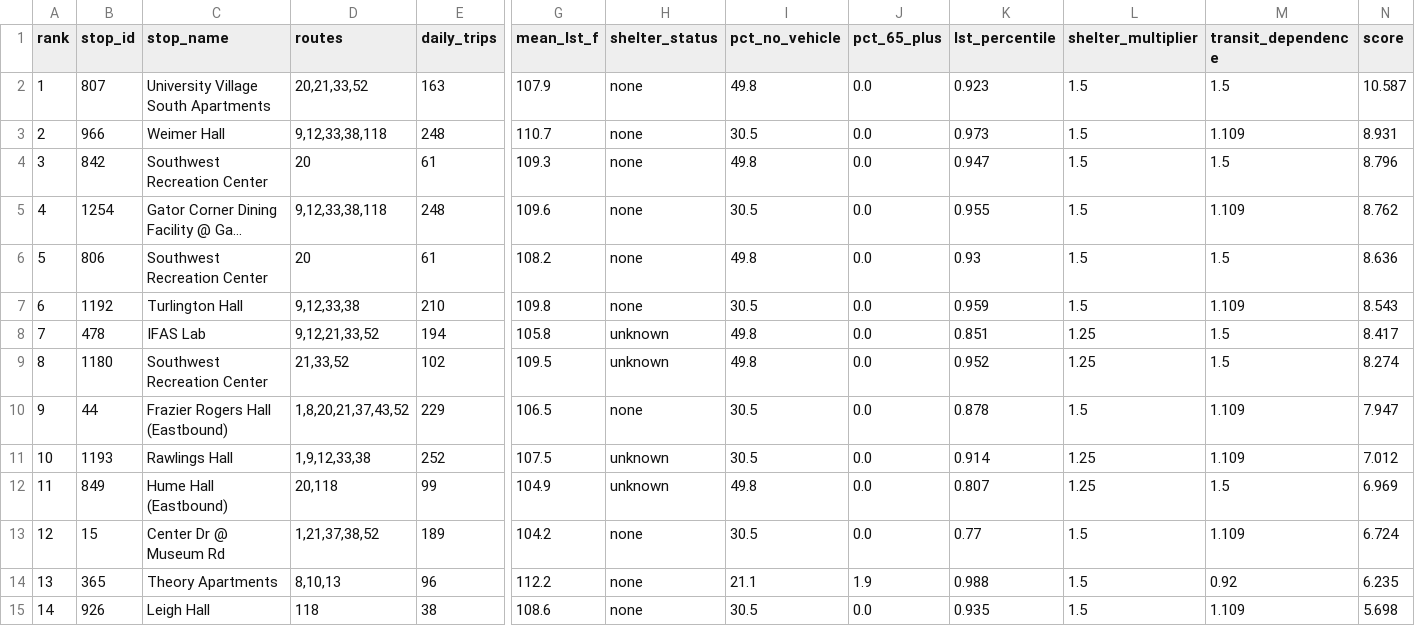
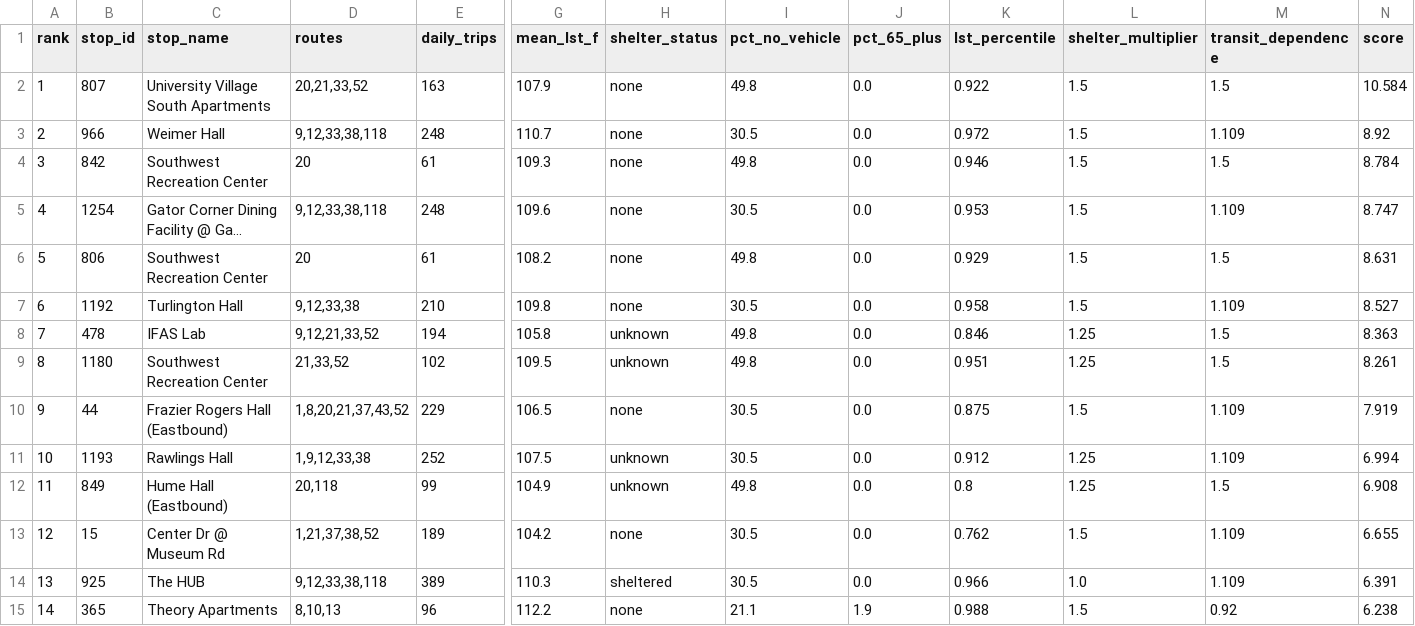
Before and after one commit to JonathanKash/ShadeMap, a CSV file: outputs/top_20_stops.csv, drawn as a sheet; only a part is shown, gaps mark what is left out; long unchanged cells end in …; removed rows and columns are numbered as before the commit, all else as after; rows hold the shown columns only; the diff covers the shown part only; the diff names each change by its address in the sheet, - before the commit and + after, or states it on an @@ line.

```diff
--- a/outputs/top_20_stops.csv
+++ b/outputs/top_20_stops.csv
-K2 (lst_percentile): 0.923
+K2 (lst_percentile): 0.922
-N2 (score): 10.587
+N2 (score): 10.584
-K3 (lst_percentile): 0.973
+K3 (lst_percentile): 0.972
-N3 (score): 8.931
+N3 (score): 8.92
-K4 (lst_percentile): 0.947
+K4 (lst_percentile): 0.946
-N4 (score): 8.796
+N4 (score): 8.784
-K5 (lst_percentile): 0.955
+K5 (lst_percentile): 0.953
-N5 (score): 8.762
+N5 (score): 8.747
-K6 (lst_percentile): 0.93
+K6 (lst_percentile): 0.929
-N6 (score): 8.636
+N6 (score): 8.631
-K7 (lst_percentile): 0.959
+K7 (lst_percentile): 0.958
-N7 (score): 8.543
+N7 (score): 8.527
-K8 (lst_percentile): 0.851
+K8 (lst_percentile): 0.846
-N8 (score): 8.417
+N8 (score): 8.363
-K9 (lst_percentile): 0.952
+K9 (lst_percentile): 0.951
-N9 (score): 8.274
+N9 (score): 8.261
-K10 (lst_percentile): 0.878
+K10 (lst_percentile): 0.875
-N10 (score): 7.947
+N10 (score): 7.919
-K11 (lst_percentile): 0.914
+K11 (lst_percentile): 0.912
-N11 (score): 7.012
+N11 (score): 6.994
-K12 (lst_percentile): 0.807
+K12 (lst_percentile): 0.8
-N12 (score): 6.969
+N12 (score): 6.908
-K13 (lst_percentile): 0.77
+K13 (lst_percentile): 0.762
-N13 (score): 6.724
+N13 (score): 6.655
+row 14: 13 | 925 | The HUB | 9,12,33,38,118 | 389 | 110.3 | sheltered | 30.5 | 0.0 | 0.966 | 1.0 | 1.109 | 6.391
-A15 (rank): 13
+A15 (rank): 14
-N15 (score): 6.235
+N15 (score): 6.238
-row 15: 14 | 926 | Leigh Hall | 118 | 38 | 108.6 | none | 30.5 | 0.0 | 0.935 | 1.5 | 1.109 | 5.698
```
Also changed, not shown: 50 edited cells elsewhere in this file, outputs/route_ranking.csv, outputs/scored_stops.csv, 5 other files.
